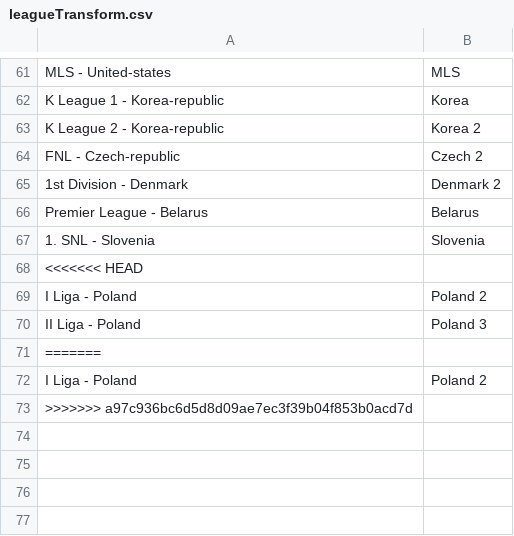
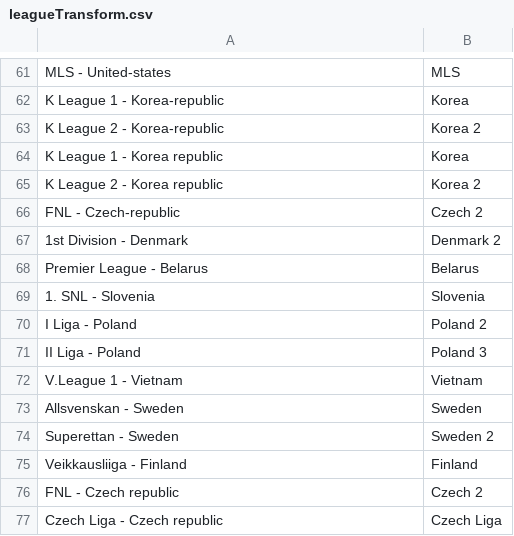
Before and after one commit to arjybarji/FootballScraping, a CSV file: leagueTransform.csv, drawn as a sheet; only a part is shown, gaps mark what is left out.

```diff
--- a/leagueTransform.csv
+++ b/leagueTransform.csv
@@ -63,2 +63,4 @@ K League 1 - Korea-republic,Korea
 K League 2 - Korea-republic,Korea 2
+K League 1 - Korea republic,Korea
+K League 2 - Korea republic,Korea 2
 FNL - Czech-republic,Czech 2
@@ -67,7 +69,9 @@ Premier League - Belarus,Belarus
 1. SNL - Slovenia,Slovenia
-<<<<<<< HEAD
 I Liga - Poland,Poland 2
 II Liga - Poland,Poland 3
-=======
-I Liga - Poland,Poland 2
->>>>>>> a97c936bc6d5d8d09ae7ec3f39b04f853b0acd7d
+V.League 1 - Vietnam,Vietnam
+Allsvenskan - Sweden,Sweden
+Superettan - Sweden,Sweden 2
+Veikkausliiga - Finland,Finland
+FNL - Czech republic, Czech 2
+Czech Liga - Czech republic,Czech Liga
```
Also changed, not shown: 39 other files.
